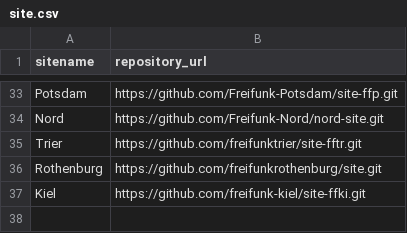
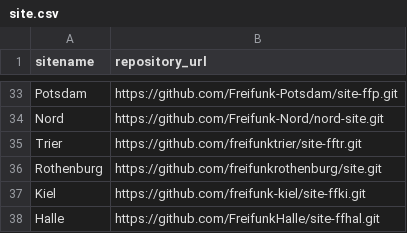
Before and after one commit to sikienzl/FF_GLUON_SELECTOR, a CSV file: general/site.csv, drawn as a sheet; only a part is shown, gaps mark what is left out; the diff names each change by its address in the sheet, - before the commit and + after, or states it on an @@ line.

Commit message:
Update site.csv
add freifunk halle to the list.

```diff
--- a/general/site.csv
+++ b/general/site.csv
+row 38: Halle | https://github.com/FreifunkHalle/site-ffhal.git
```
